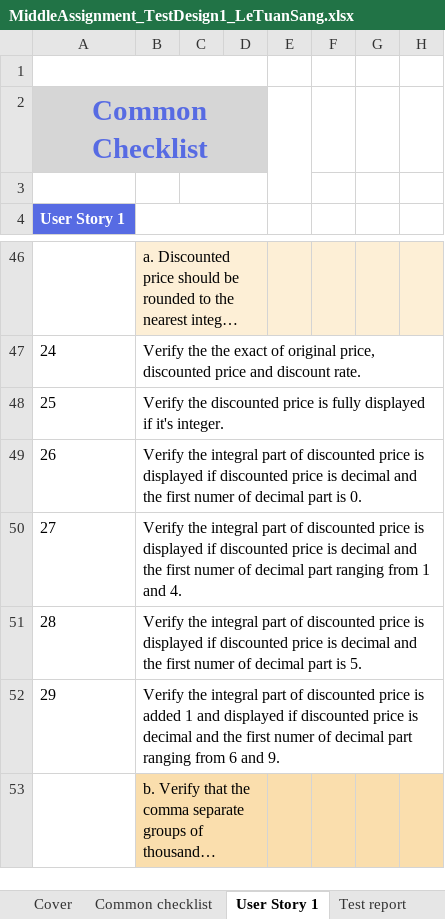
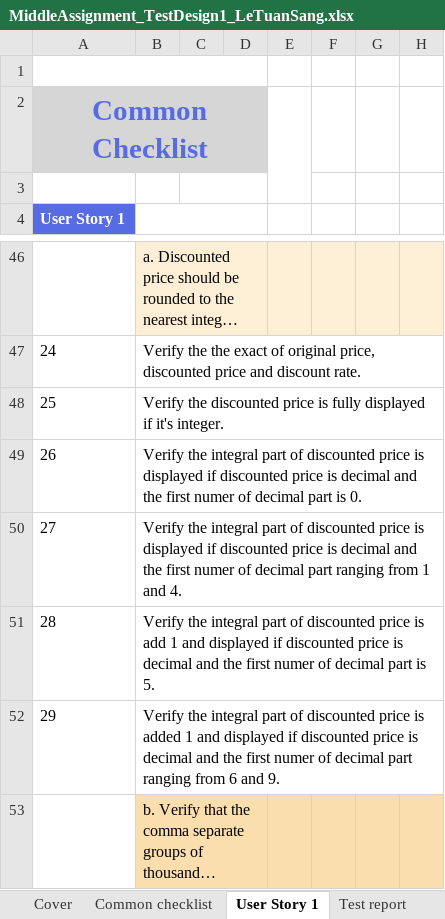
Before and after one commit to sangletuan198/NashTechHomeWork_LeTuanSang, an Excel workbook: MiddleAssignment_LeTuanSang/MiddleAssignment_TestDesign1/MiddleAssignment_TestDesign1_LeTuanSang.xlsx, sheet User Story 1, drawn as a sheet; only a part is shown, gaps mark what is left out; long unchanged cells end in …; values as stored, in another font and other column widths than the file's, no borders; the diff names each change by its address in the sheet, - before the commit and + after, or states it on an @@ line.

```diff
--- a/MiddleAssignment_LeTuanSang/MiddleAssignment_TestDesign1/MiddleAssignment_TestDesign1_LeTuanSang.xlsx (sheet User Story 1)
+++ b/MiddleAssignment_LeTuanSang/MiddleAssignment_TestDesign1/MiddleAssignment_TestDesign1_LeTuanSang.xlsx (sheet User Story 1)
-B51: …price is displayed if…
+B51: …price is add 1 and displayed if…
```
Also changed, not shown: MiddleAssignment_LeTuanSang/MiddleAssignment_Testcase1/MiddleAssignment_Testcase1_LeTuanSang.xlsx.
